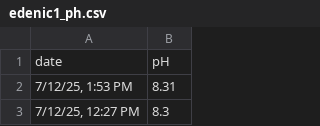
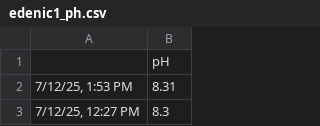
Before and after one commit to jwongcyy/iot-grafana, a CSV file: edenic1_ph.csv, drawn as a sheet; only a part is shown.

Commit message:
modified:   csv_format.py 	modified:   edenic1_ec.csv 	modified:   edenic1_ph.csv 	modified:   edenic1_temp.csv 	modified:   export_mod.csv

```diff
--- a/edenic1_ph.csv
+++ b/edenic1_ph.csv
@@ -1,2 +1,2 @@
-date,pH
+,pH
 "7/12/25, 1:53 PM",8.31
```
Also changed, not shown: edenic1_ec.csv, edenic1_temp.csv, 2 other files.
